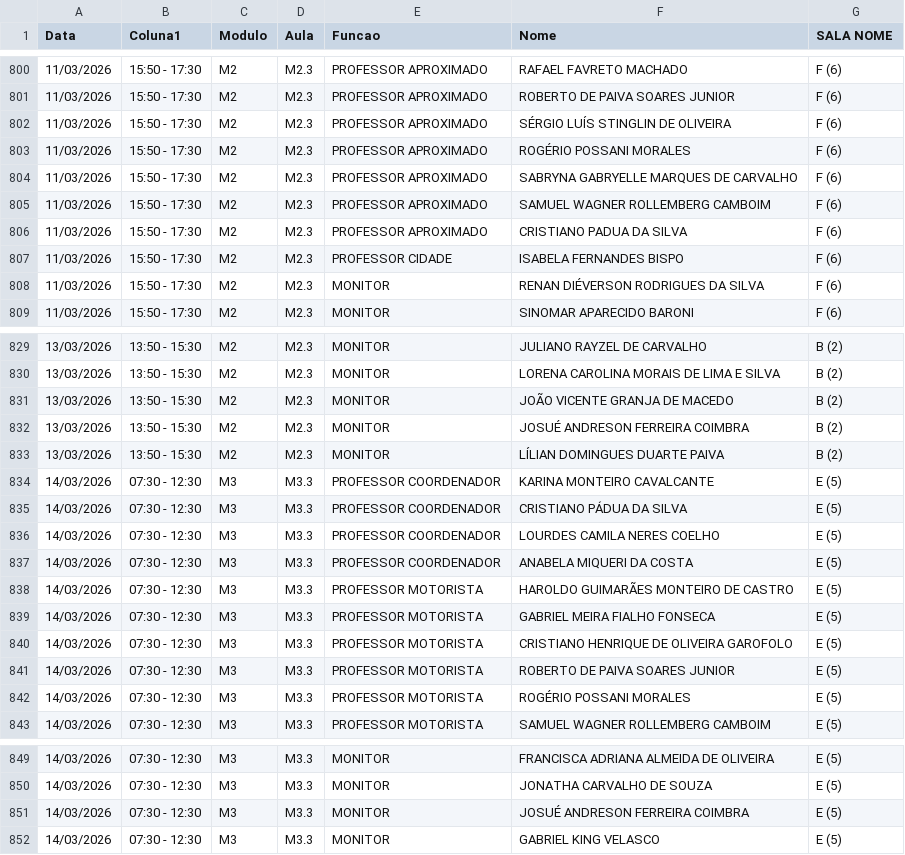
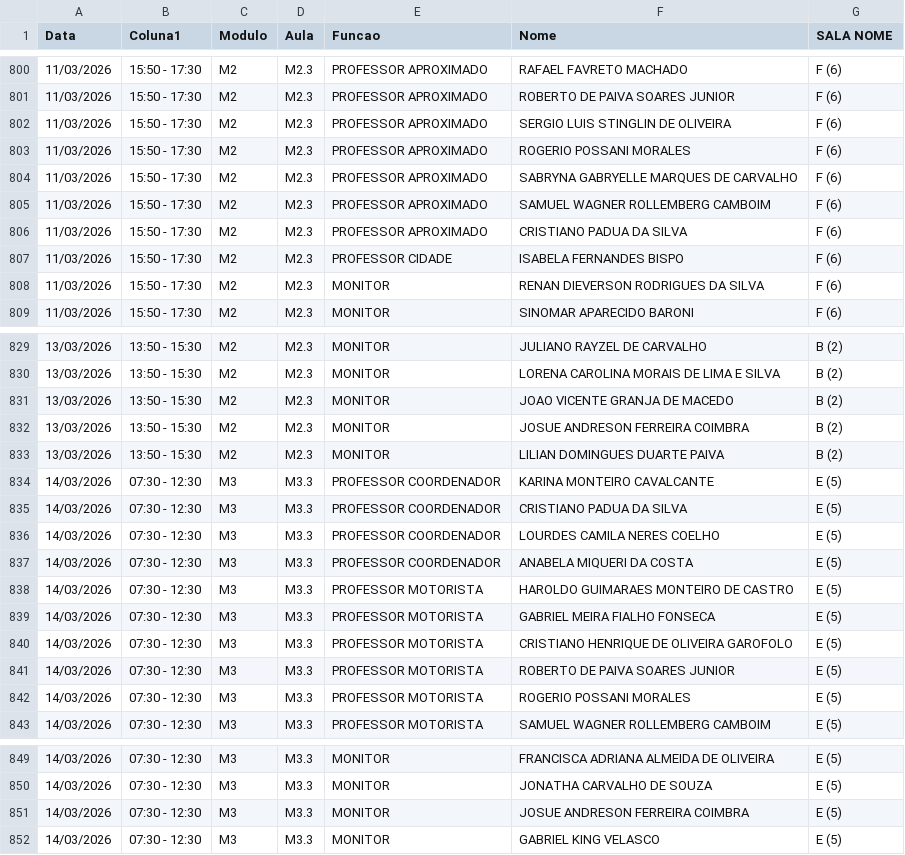
Before and after one commit to marcelmfpm-ai/painel-professores-2, a CSV file: escalas.csv, drawn as a sheet; only a part is shown, gaps mark what is left out; the diff covers the shown part only.

```diff
--- a/escalas.csv
+++ b/escalas.csv
@@ -801,4 +801,4 @@ Data;Coluna1;Modulo;Aula;Funcao;Nome;SALA NOME
 11/03/2026;15:50 - 17:30;M2;M2.3;PROFESSOR APROXIMADO;ROBERTO DE PAIVA SOARES JUNIOR;F (6)
-11/03/2026;15:50 - 17:30;M2;M2.3;PROFESSOR APROXIMADO;SÉRGIO LUÍS STINGLIN DE OLIVEIRA;F (6)
-11/03/2026;15:50 - 17:30;M2;M2.3;PROFESSOR APROXIMADO;ROGÉRIO POSSANI MORALES;F (6)
+11/03/2026;15:50 - 17:30;M2;M2.3;PROFESSOR APROXIMADO;SERGIO LUIS STINGLIN DE OLIVEIRA;F (6)
+11/03/2026;15:50 - 17:30;M2;M2.3;PROFESSOR APROXIMADO;ROGERIO POSSANI MORALES;F (6)
 11/03/2026;15:50 - 17:30;M2;M2.3;PROFESSOR APROXIMADO;SABRYNA GABRYELLE MARQUES DE CARVALHO;F (6)
@@ -807,3 +807,3 @@ Data;Coluna1;Modulo;Aula;Funcao;Nome;SALA NOME
 11/03/2026;15:50 - 17:30;M2;M2.3;PROFESSOR CIDADE;ISABELA FERNANDES BISPO;F (6)
-11/03/2026;15:50 - 17:30;M2;M2.3;MONITOR;RENAN DIÉVERSON RODRIGUES DA SILVA;F (6)
+11/03/2026;15:50 - 17:30;M2;M2.3;MONITOR;RENAN DIEVERSON RODRIGUES DA SILVA;F (6)
 11/03/2026;15:50 - 17:30;M2;M2.3;MONITOR;SINOMAR APARECIDO BARONI;F (6)
@@ -830,10 +830,10 @@ Data;Coluna1;Modulo;Aula;Funcao;Nome;SALA NOME
 13/03/2026;13:50 - 15:30 ;M2;M2.3;MONITOR;LORENA CAROLINA MORAIS DE LIMA E SILVA;B (2)
-13/03/2026;13:50 - 15:30 ;M2;M2.3;MONITOR;JOÃO VICENTE GRANJA DE MACEDO;B (2)
-13/03/2026;13:50 - 15:30 ;M2;M2.3;MONITOR;JOSUÉ ANDRESON FERREIRA COIMBRA;B (2)
-13/03/2026;13:50 - 15:30 ;M2;M2.3;MONITOR;LÍLIAN DOMINGUES DUARTE PAIVA;B (2)
+13/03/2026;13:50 - 15:30 ;M2;M2.3;MONITOR;JOAO VICENTE GRANJA DE MACEDO;B (2)
+13/03/2026;13:50 - 15:30 ;M2;M2.3;MONITOR;JOSUE ANDRESON FERREIRA COIMBRA;B (2)
+13/03/2026;13:50 - 15:30 ;M2;M2.3;MONITOR;LILIAN DOMINGUES DUARTE PAIVA;B (2)
 14/03/2026;07:30 - 12:30;M3;M3.3;PROFESSOR COORDENADOR;KARINA MONTEIRO CAVALCANTE;E (5)
-14/03/2026;07:30 - 12:30;M3;M3.3;PROFESSOR COORDENADOR;CRISTIANO PÁDUA DA SILVA;E (5)
+14/03/2026;07:30 - 12:30;M3;M3.3;PROFESSOR COORDENADOR;CRISTIANO PADUA DA SILVA;E (5)
 14/03/2026;07:30 - 12:30;M3;M3.3;PROFESSOR COORDENADOR;LOURDES CAMILA NERES COELHO;E (5)
 14/03/2026;07:30 - 12:30;M3;M3.3;PROFESSOR COORDENADOR;ANABELA MIQUERI DA COSTA;E (5)
-14/03/2026;07:30 - 12:30;M3;M3.3;PROFESSOR MOTORISTA;HAROLDO GUIMARÃES MONTEIRO DE CASTRO;E (5)
+14/03/2026;07:30 - 12:30;M3;M3.3;PROFESSOR MOTORISTA;HAROLDO GUIMARAES MONTEIRO DE CASTRO;E (5)
 14/03/2026;07:30 - 12:30;M3;M3.3;PROFESSOR MOTORISTA;GABRIEL MEIRA FIALHO FONSECA;E (5)
@@ -841,3 +841,3 @@ Data;Coluna1;Modulo;Aula;Funcao;Nome;SALA NOME
 14/03/2026;07:30 - 12:30;M3;M3.3;PROFESSOR MOTORISTA;ROBERTO DE PAIVA SOARES JUNIOR;E (5)
-14/03/2026;07:30 - 12:30;M3;M3.3;PROFESSOR MOTORISTA;ROGÉRIO POSSANI MORALES;E (5)
+14/03/2026;07:30 - 12:30;M3;M3.3;PROFESSOR MOTORISTA;ROGERIO POSSANI MORALES;E (5)
 14/03/2026;07:30 - 12:30;M3;M3.3;PROFESSOR MOTORISTA;SAMUEL WAGNER ROLLEMBERG CAMBOIM;E (5)
@@ -850,3 +850,3 @@ Data;Coluna1;Modulo;Aula;Funcao;Nome;SALA NOME
 14/03/2026;07:30 - 12:30;M3;M3.3;MONITOR;JONATHA CARVALHO DE SOUZA;E (5)
-14/03/2026;07:30 - 12:30;M3;M3.3;MONITOR;JOSUÉ ANDRESON FERREIRA COIMBRA;E (5)
+14/03/2026;07:30 - 12:30;M3;M3.3;MONITOR;JOSUE ANDRESON FERREIRA COIMBRA;E (5)
 14/03/2026;07:30 - 12:30;M3;M3.3;MONITOR;GABRIEL KING VELASCO;E (5)
```
Also changed, not shown: 34 edited cells elsewhere in this file.
